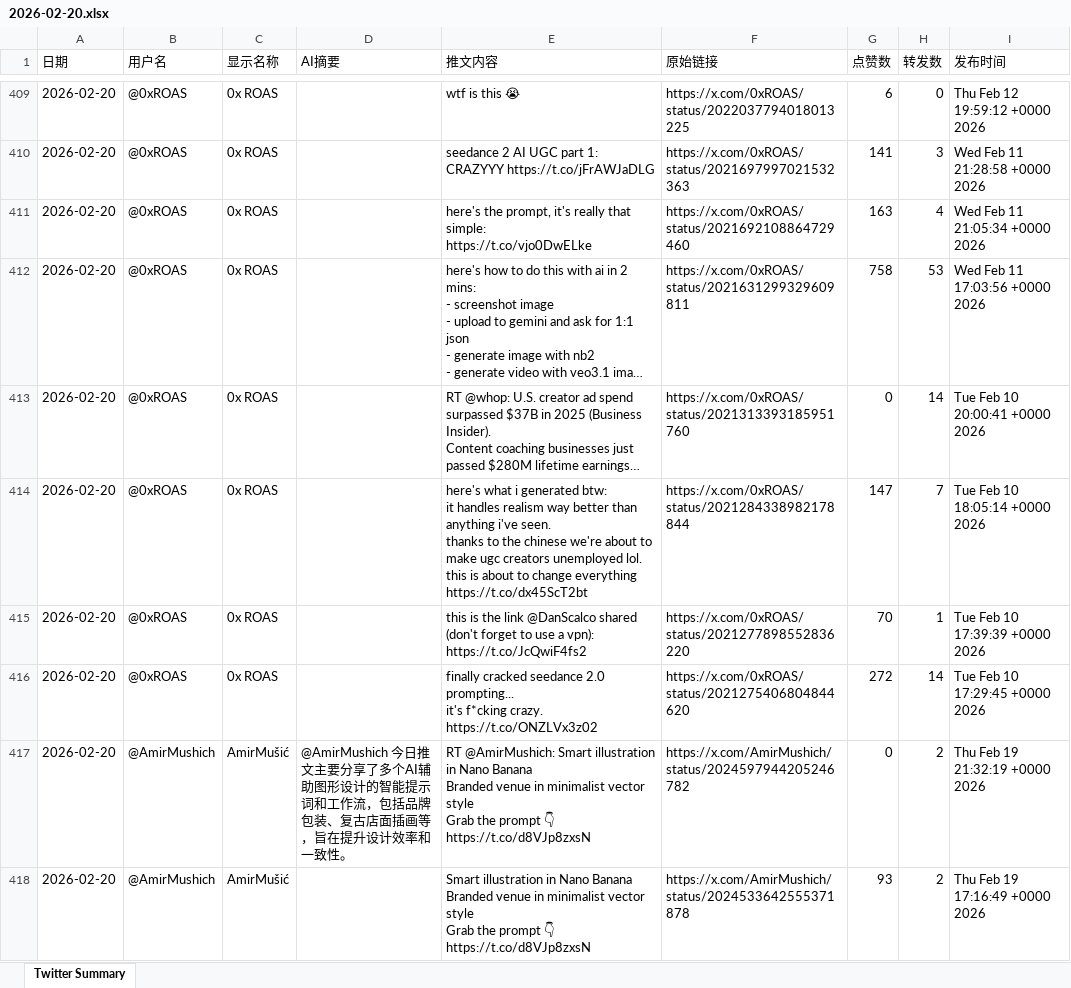
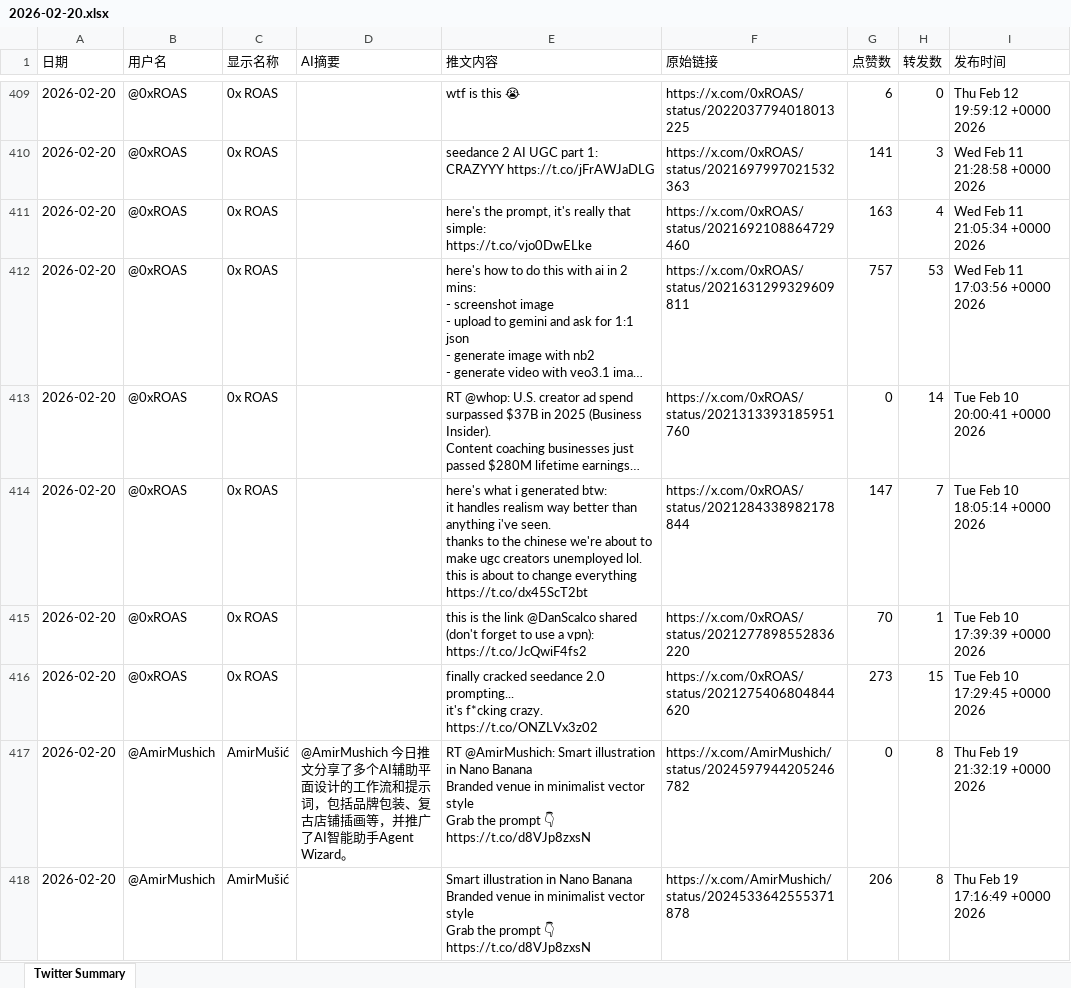
Before and after one commit to FireTigerStudio/TwitterAI, an Excel workbook: output/2026-02-20.xlsx, sheet Twitter Summary, drawn as a sheet; only a part is shown, gaps mark what is left out; long unchanged cells end in …; values as stored, in another font and other column widths than the file's, no cell formats; the diff covers the shown part only; the diff names each change by its address in the sheet, - before the commit and + after, or states it on an @@ line.

```diff
--- a/output/2026-02-20.xlsx (sheet Twitter Summary)
+++ b/output/2026-02-20.xlsx (sheet Twitter Summary)
-G412 (点赞数): 758
+G412 (点赞数): 757
-G416 (点赞数): 272
+G416 (点赞数): 273
-H416 (转发数): 14
+H416 (转发数): 15
-D417 (AI摘要): …今日推文主要分享了多个AI辅助图形设计的智能提示词和工作流，包括品牌包装、复古店面插画等，旨在提升设计效率和一致性。
+D417 (AI摘要): …今日推文分享了多个AI辅助平面设计的工作流和提示词，包括品牌包装、复古店铺插画等，并推广了AI智能助手Agent Wizard。
-H417:H418 (转发数): 2
+H417:H418 (转发数): 8
-G418 (点赞数): 93
+G418 (点赞数): 206
```
Also changed, not shown: 55 added rows, 53 removed rows and 979 edited cells elsewhere in this sheet, cell formats, 1 other file.
